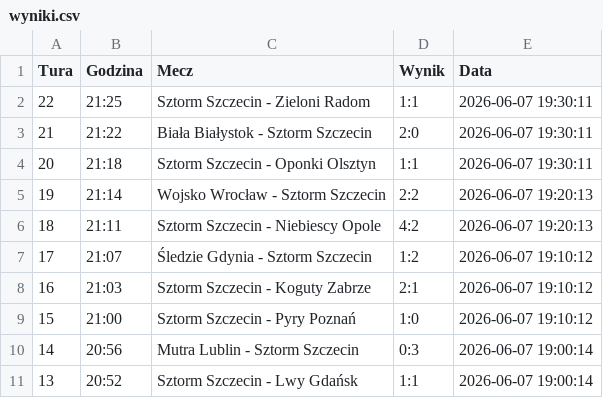
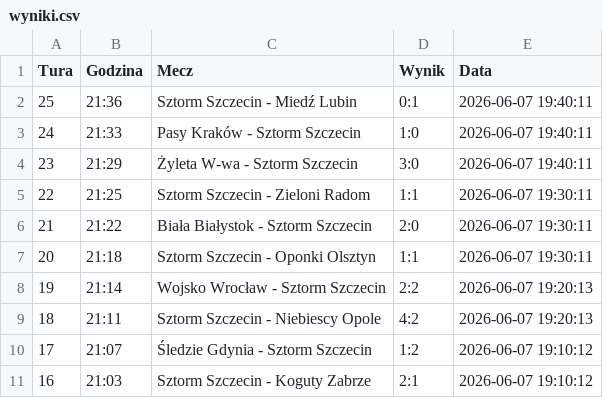
Before and after one commit to tesar13/Virtuale, a CSV file: wyniki.csv, drawn as a sheet; only a part is shown; the shorter side is filled out with more unchanged rows; the diff names each change by its address in the sheet, - before the commit and + after, or states it on an @@ line.

Commit message:
Aktualizacja wynikow 2026-06-07 19:40:11

```diff
--- a/wyniki.csv
+++ b/wyniki.csv
+row 2: 25 | 21:36 | Sztorm Szczecin - Miedź Lubin | 0:1 | 2026-06-07 19:40:11
+row 3: 24 | 21:33 | Pasy Kraków - Sztorm Szczecin | 1:0 | 2026-06-07 19:40:11
+row 4: 23 | 21:29 | Żyleta W-wa - Sztorm Szczecin | 3:0 | 2026-06-07 19:40:11
```
